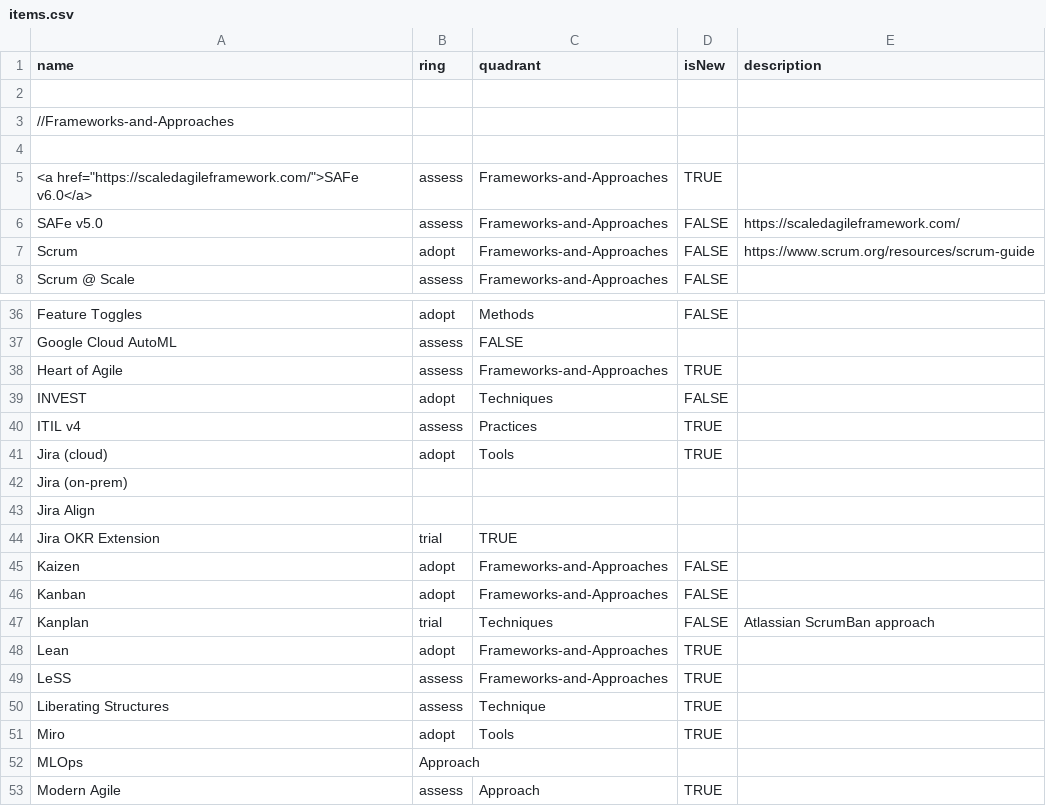
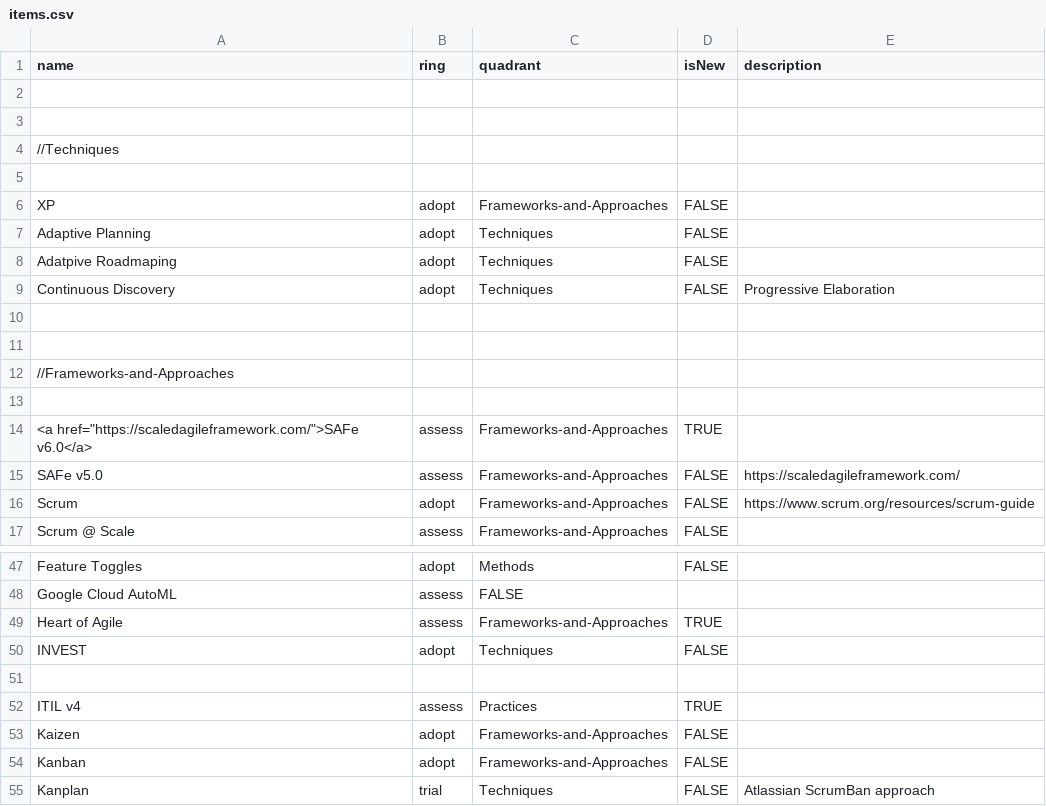
Before and after one commit to paul-aginicds/sonar, a CSV file: items.csv, drawn as a sheet; only a part is shown, gaps mark what is left out; the shorter side is filled out with more unchanged rows; the diff covers the shown part only.

```diff
--- a/items.csv
+++ b/items.csv
@@ -2,2 +2,11 @@ name,ring,quadrant,isNew,description
 
+
+//Techniques
+
+XP,adopt,Frameworks-and-Approaches,FALSE
+Adaptive Planning,adopt,Techniques,FALSE
+Adatpive Roadmaping,adopt,Techniques,FALSE
+Continuous Discovery,adopt,Techniques,FALSE,Progressive Elaboration
+
+
 //Frameworks-and-Approaches
@@ -39,7 +50,4 @@ Heart of Agile,assess,Frameworks-and-Approaches,TRUE
 INVEST,adopt,Techniques,FALSE
+
 ITIL v4,assess,Practices,TRUE
-Jira (cloud),adopt,Tools,TRUE
-Jira (on-prem)
-Jira Align
-Jira OKR Extension,trial,TRUE
 Kaizen,adopt,Frameworks-and-Approaches,FALSE
```
Also changed, not shown: 5 added rows, 2 removed rows, 1 moved row and 8 edited cells elsewhere in this file.
